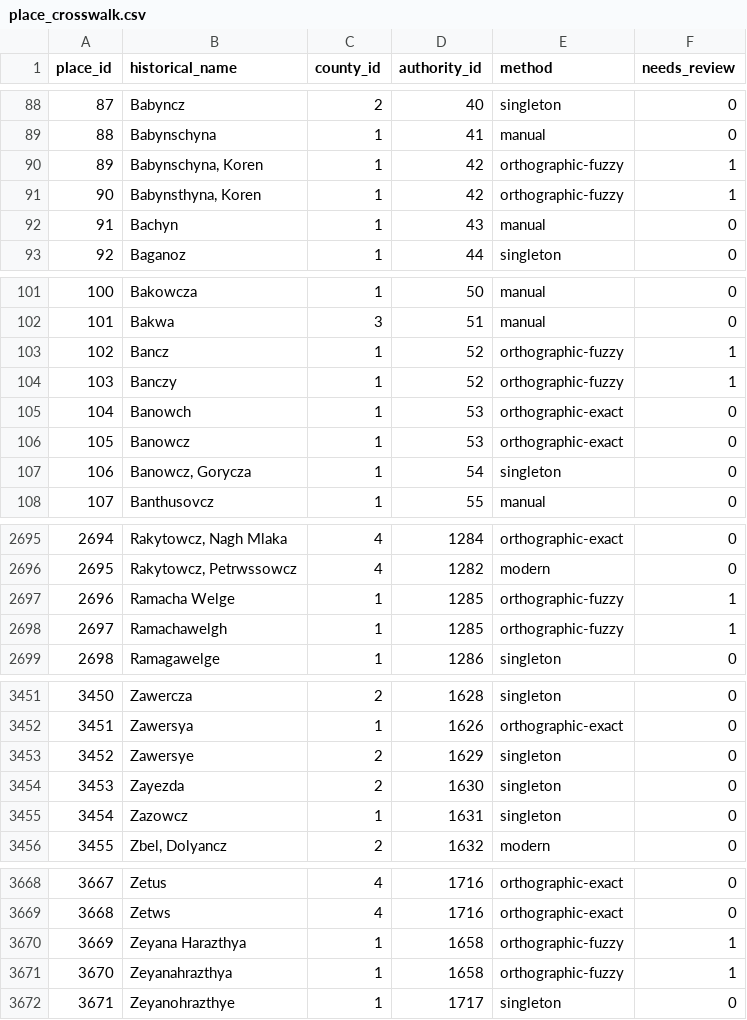
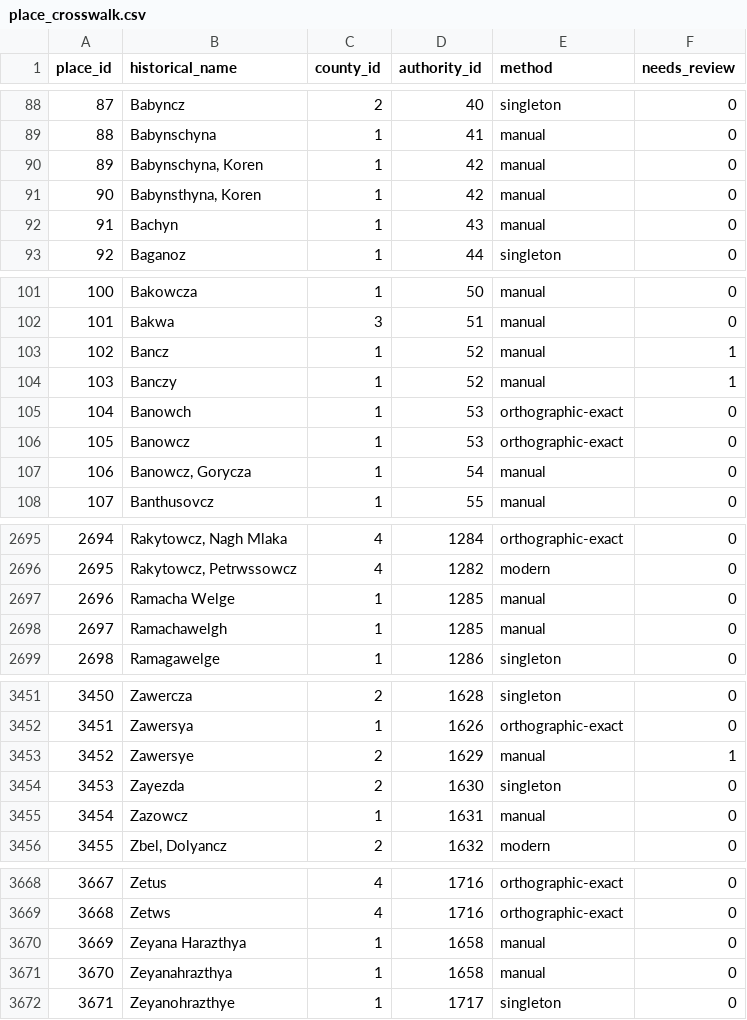
Before and after one commit to tombali/populus-early-modern-croatia, a CSV file: data/clean/place_crosswalk.csv, drawn as a sheet; only a part is shown, gaps mark what is left out; the diff covers the shown part only.

```diff
--- a/data/clean/place_crosswalk.csv
+++ b/data/clean/place_crosswalk.csv
@@ -89,4 +89,4 @@ place_id,historical_name,county_id,authority_id,method,needs_review
 88,Babynschyna,1,41,manual,0
-89,"Babynschyna, Koren",1,42,orthographic-fuzzy,1
-90,"Babynsthyna, Koren",1,42,orthographic-fuzzy,1
+89,"Babynschyna, Koren",1,42,manual,0
+90,"Babynsthyna, Koren",1,42,manual,0
 91,Bachyn,1,43,manual,0
@@ -102,7 +102,7 @@ place_id,historical_name,county_id,authority_id,method,needs_review
 101,Bakwa,3,51,manual,0
-102,Bancz,1,52,orthographic-fuzzy,1
-103,Banczy,1,52,orthographic-fuzzy,1
+102,Bancz,1,52,manual,1
+103,Banczy,1,52,manual,1
 104,Banowch,1,53,orthographic-exact,0
 105,Banowcz,1,53,orthographic-exact,0
-106,"Banowcz, Gorycza",1,54,singleton,0
+106,"Banowcz, Gorycza",1,54,manual,0
 107,Banthusovcz,1,55,manual,0
@@ -2696,4 +2696,4 @@ place_id,historical_name,county_id,authority_id,method,needs_review
 2695,"Rakytowcz, Petrwssowcz",4,1282,modern,0
-2696,Ramacha Welge,1,1285,orthographic-fuzzy,1
-2697,Ramachawelgh,1,1285,orthographic-fuzzy,1
+2696,Ramacha Welge,1,1285,manual,0
+2697,Ramachawelgh,1,1285,manual,0
 2698,Ramagawelge,1,1286,singleton,0
@@ -3452,5 +3452,5 @@ place_id,historical_name,county_id,authority_id,method,needs_review
 3451,Zawersya,1,1626,orthographic-exact,0
-3452,Zawersye,2,1629,singleton,0
+3452,Zawersye,2,1629,manual,1
 3453,Zayezda,2,1630,singleton,0
-3454,Zazowcz,1,1631,singleton,0
+3454,Zazowcz,1,1631,manual,0
 3455,"Zbel, Dolyancz",2,1632,modern,0
@@ -3669,4 +3669,4 @@ place_id,historical_name,county_id,authority_id,method,needs_review
 3668,Zetws,4,1716,orthographic-exact,0
-3669,Zeyana Harazthya,1,1658,orthographic-fuzzy,1
-3670,Zeyanahrazthya,1,1658,orthographic-fuzzy,1
+3669,Zeyana Harazthya,1,1658,manual,0
+3670,Zeyanahrazthya,1,1658,manual,0
 3671,Zeyanohrazthye,1,1717,singleton,0
```
Also changed, not shown: 49 edited cells elsewhere in this file, data/clean/place_authority.csv, data/manual/geocode_cache.csv, 3 other files.
